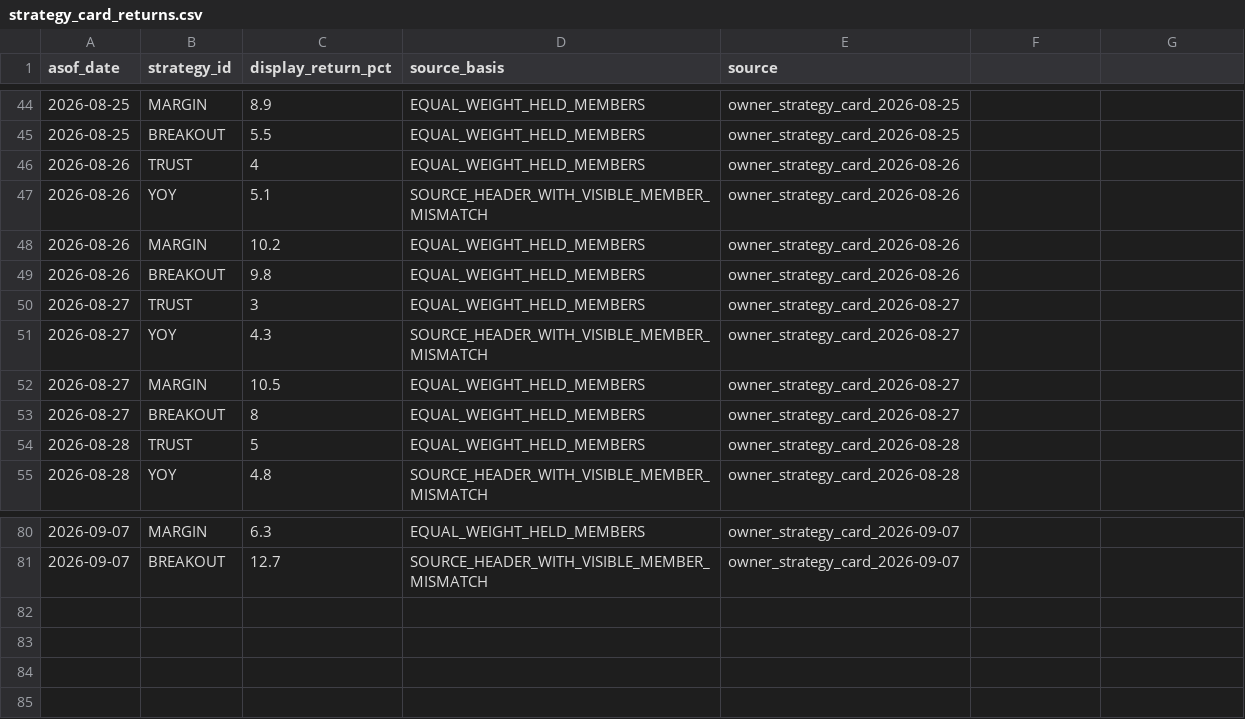
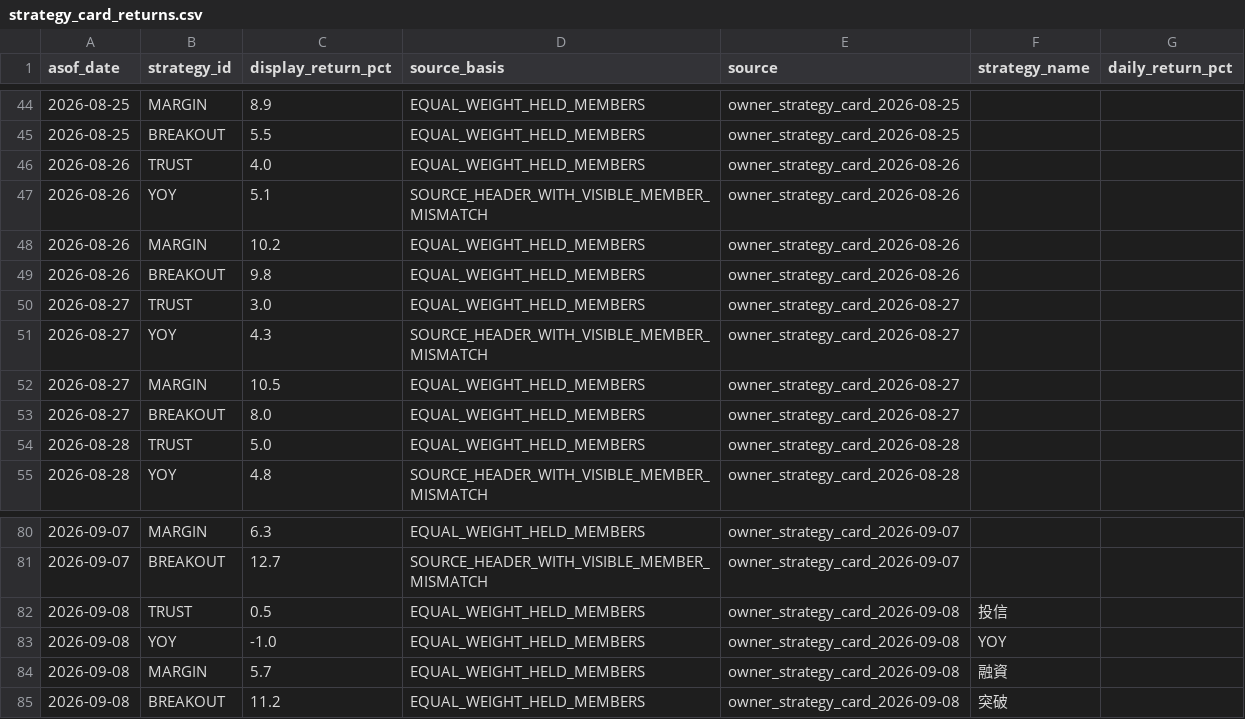
Before and after one commit to wegoliao/performance-accumulation-dashboard, a CSV file: inputs/strategy_card_returns.csv, drawn as a sheet; only a part is shown, gaps mark what is left out; the diff names each change by its address in the sheet, - before the commit and + after, or states it on an @@ line.

```diff
--- a/inputs/strategy_card_returns.csv
+++ b/inputs/strategy_card_returns.csv
-F1: (empty)
+F1: strategy_name
-G1: (empty)
+G1: daily_return_pct
-C46 (display_return_pct): 4
+C46 (display_return_pct): 4.0
-C50 (display_return_pct): 3
+C50 (display_return_pct): 3.0
-C53 (display_return_pct): 8
+C53 (display_return_pct): 8.0
-C54 (display_return_pct): 5
+C54 (display_return_pct): 5.0
+row 82: 2026-09-08 | TRUST | 0.5 | EQUAL_WEIGHT_HELD_MEMBERS | owner_strategy_card_2026-09-08 | 投信
+row 83: 2026-09-08 | YOY | -1.0 | EQUAL_WEIGHT_HELD_MEMBERS | owner_strategy_card_2026-09-08 | YOY
+row 84: 2026-09-08 | MARGIN | 5.7 | EQUAL_WEIGHT_HELD_MEMBERS | owner_strategy_card_2026-09-08 | 融資
+row 85: 2026-09-08 | BREAKOUT | 11.2 | EQUAL_WEIGHT_HELD_MEMBERS | owner_strategy_card_2026-09-08 | 突破
```
Also changed, not shown: inputs/holdings_snapshot_2026-09-08.csv, inputs/latest_strategy_signals.csv, 12 other files.
